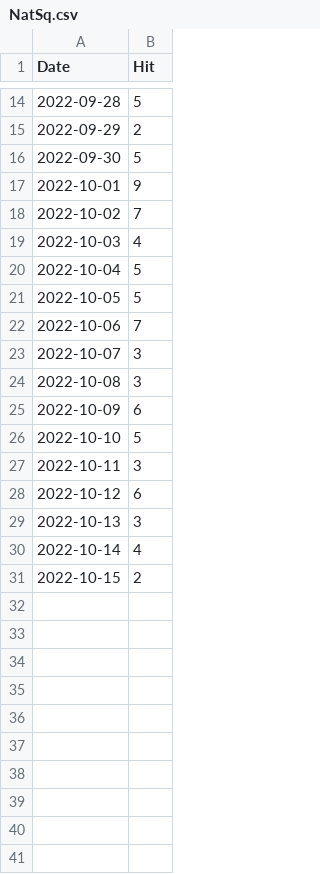
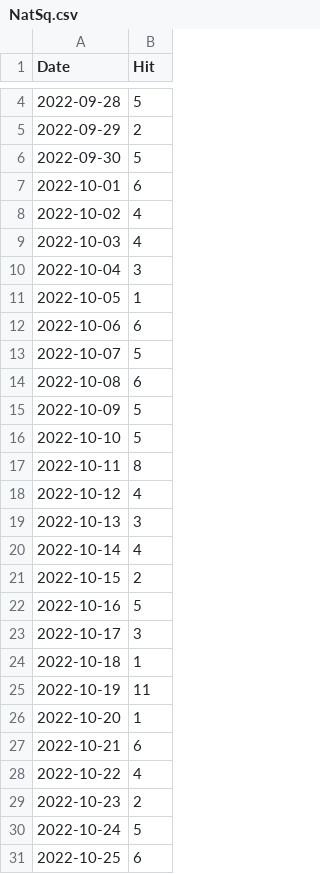
Before and after one commit to notsmart-af/streamlit, a CSV file: data/NatSq.csv, drawn as a sheet; only a part is shown, gaps mark what is left out; the diff covers the shown part only.

```diff
--- a/data/NatSq.csv
+++ b/data/NatSq.csv
@@ -16,14 +6,14 @@ Date,Hit
 2022-09-30,5
-2022-10-01,9
-2022-10-02,7
+2022-10-01,6
+2022-10-02,4
 2022-10-03,4
-2022-10-04,5
-2022-10-05,5
-2022-10-06,7
-2022-10-07,3
-2022-10-08,3
-2022-10-09,6
+2022-10-04,3
+2022-10-05,1
+2022-10-06,6
+2022-10-07,5
+2022-10-08,6
+2022-10-09,5
 2022-10-10,5
-2022-10-11,3
-2022-10-12,6
+2022-10-11,8
+2022-10-12,4
 2022-10-13,3
@@ -31 +21,11 @@ Date,Hit
 2022-10-15,2
+2022-10-16,5
+2022-10-17,3
+2022-10-18,1
+2022-10-19,11
+2022-10-20,1
+2022-10-21,6
+2022-10-22,4
+2022-10-23,2
+2022-10-24,5
+2022-10-25,6
```
Also changed, not shown: 10 removed rows elsewhere in this file, data/Fib.csv, data/FutureDate.csv, 8 other files.
